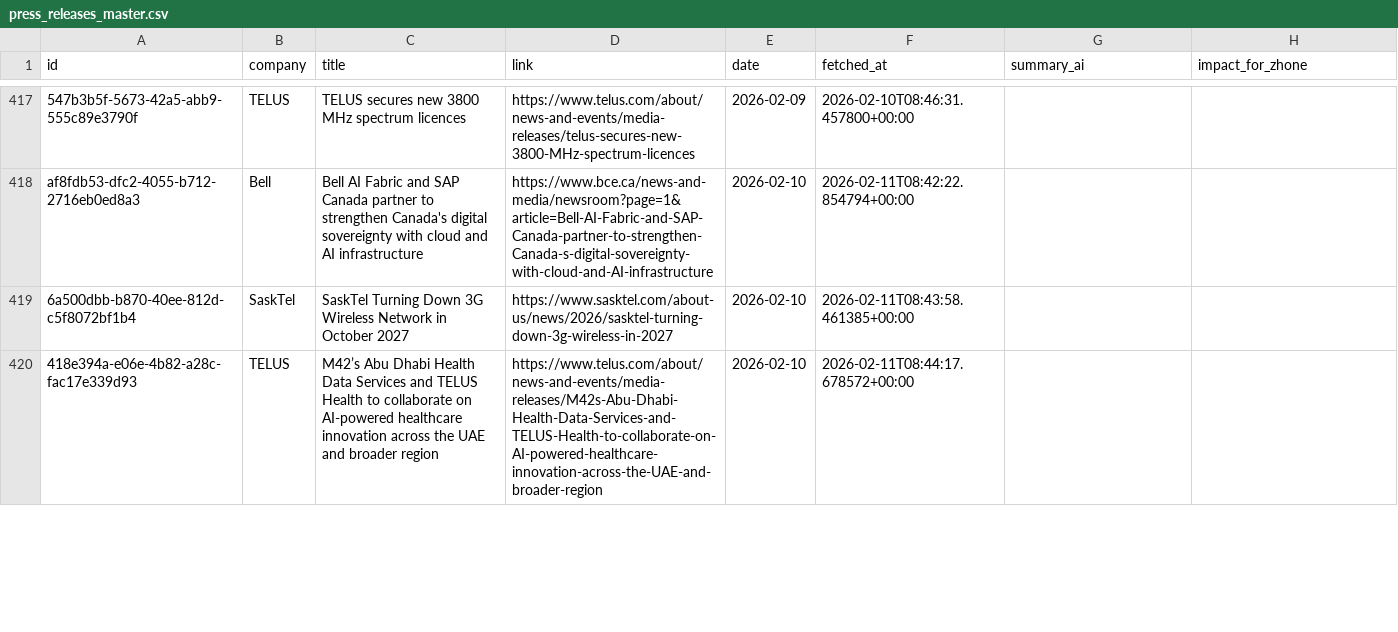
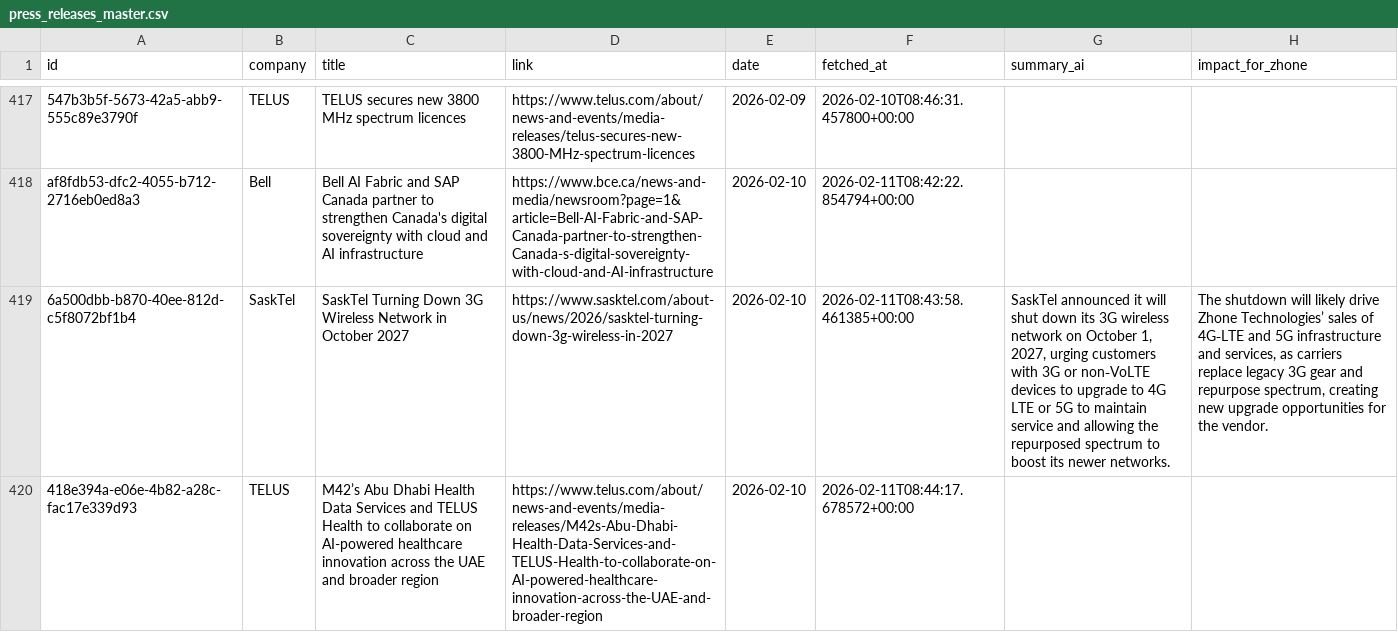
Before and after one commit to flabelle999/customer-presswatch, a CSV file: press_releases_master.csv, drawn as a sheet; only a part is shown, gaps mark what is left out; the diff covers the shown part only; the diff names each change by its address in the sheet, - before the commit and + after, or states it on an @@ line.

```diff
--- a/press_releases_master.csv
+++ b/press_releases_master.csv
-G419 (summary_ai): (empty)
+G419 (summary_ai): SaskTel announced it will shut down its 3G wireless network on October 1, 2027, urging customers with 3G or non‑VoLTE devices to upgrade to 4G LTE or 5G to maintain service and allowing the repurposed spectrum to boost its newer networks.
-H419 (impact_for_zhone): (empty)
+H419 (impact_for_zhone): The shutdown will likely drive Zhone Technologies’ sales of 4G‑LTE and 5G infrastructure and services, as carriers replace legacy 3G gear and repurpose spectrum, creating new upgrade opportunities for the vendor.
```
Also changed, not shown: 1 added row and 4 edited cells elsewhere in this file.
